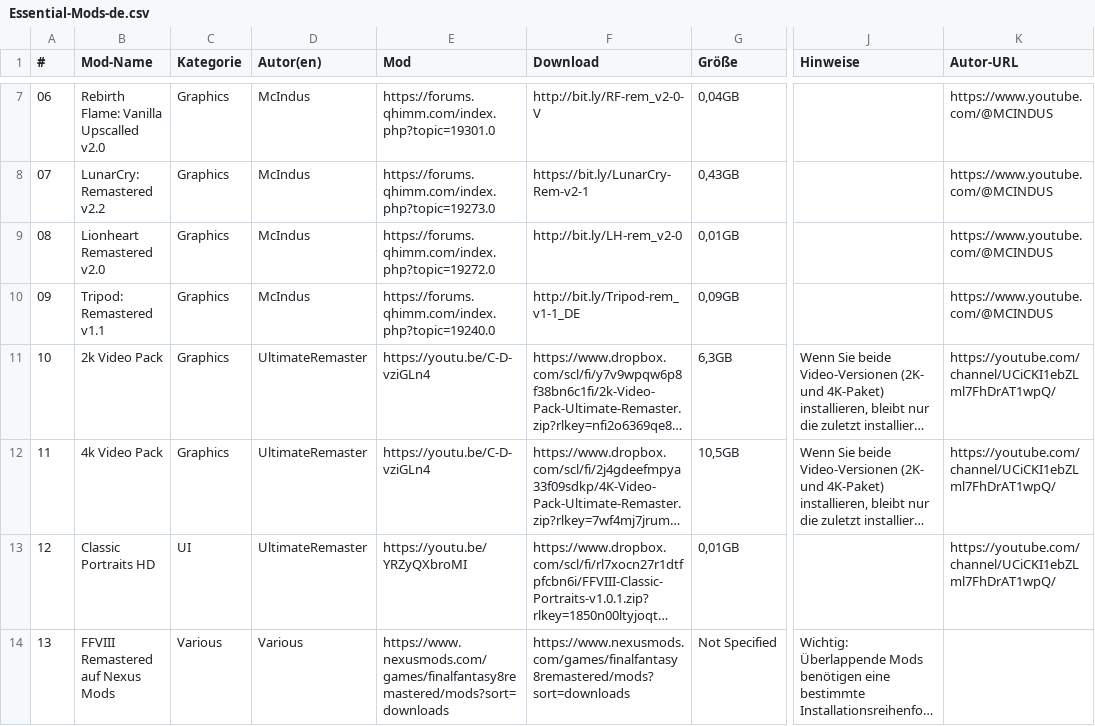
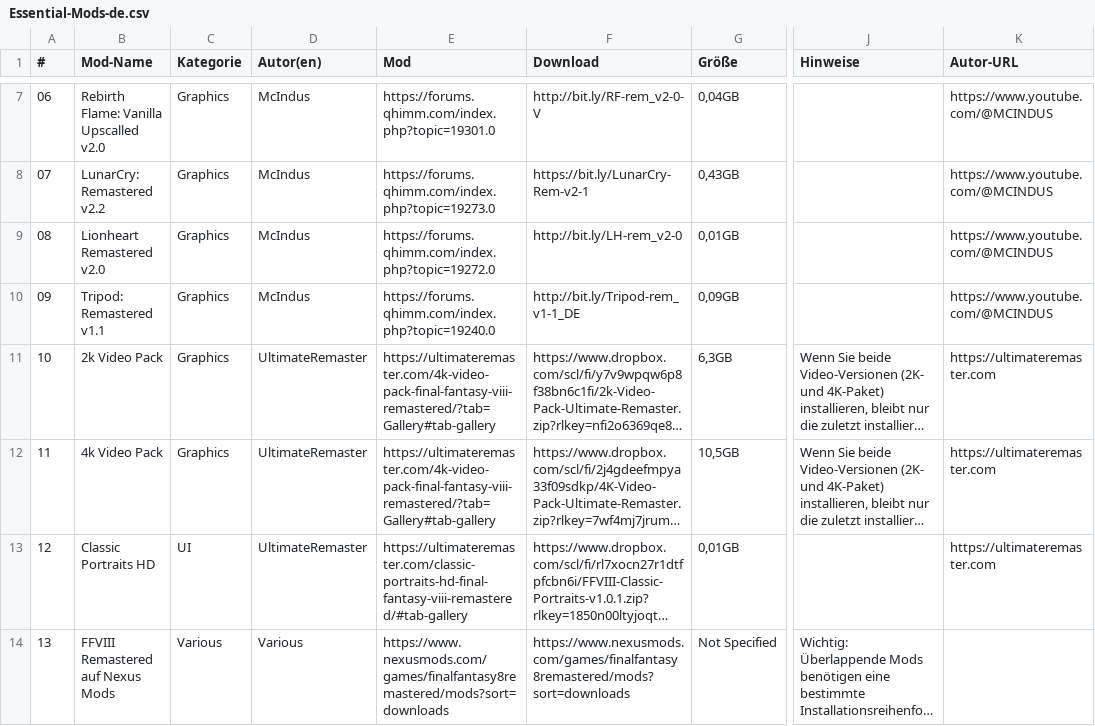
Before and after one commit to UltimateRemaster/Final-Fantasy-08, a CSV file: Eden Launcher/Languages/Essential-Mods-de.csv, drawn as a sheet; only a part is shown, gaps mark what is left out; long unchanged cells end in …; the diff names each change by its address in the sheet, - before the commit and + after, or states it on an @@ line.

```diff
--- a/Eden Launcher/Languages/Essential-Mods-de.csv
+++ b/Eden Launcher/Languages/Essential-Mods-de.csv
-E11:E12 (Mod): https://youtu.be/C-D-vziGLn4
+E11:E12 (Mod): https://ultimateremaster.com/4k-video-pack-final-fantasy-viii-remastered/?tab=Gallery#tab-gallery
-K11:K13 (Autor-URL): https://youtube.com/channel/UCiCKI1ebZLml7FhDrAT1wpQ/
+K11:K13 (Autor-URL): https://ultimateremaster.com
-E13 (Mod): https://youtu.be/YRZyQXbroMI
+E13 (Mod): https://ultimateremaster.com/classic-portraits-hd-final-fantasy-viii-remastered/#tab-gallery
```
Also changed, not shown: Eden Launcher/Languages/Essential-Mods-es.csv, Eden Launcher/Languages/Essential-Mods-fr.csv, 12 other files.
